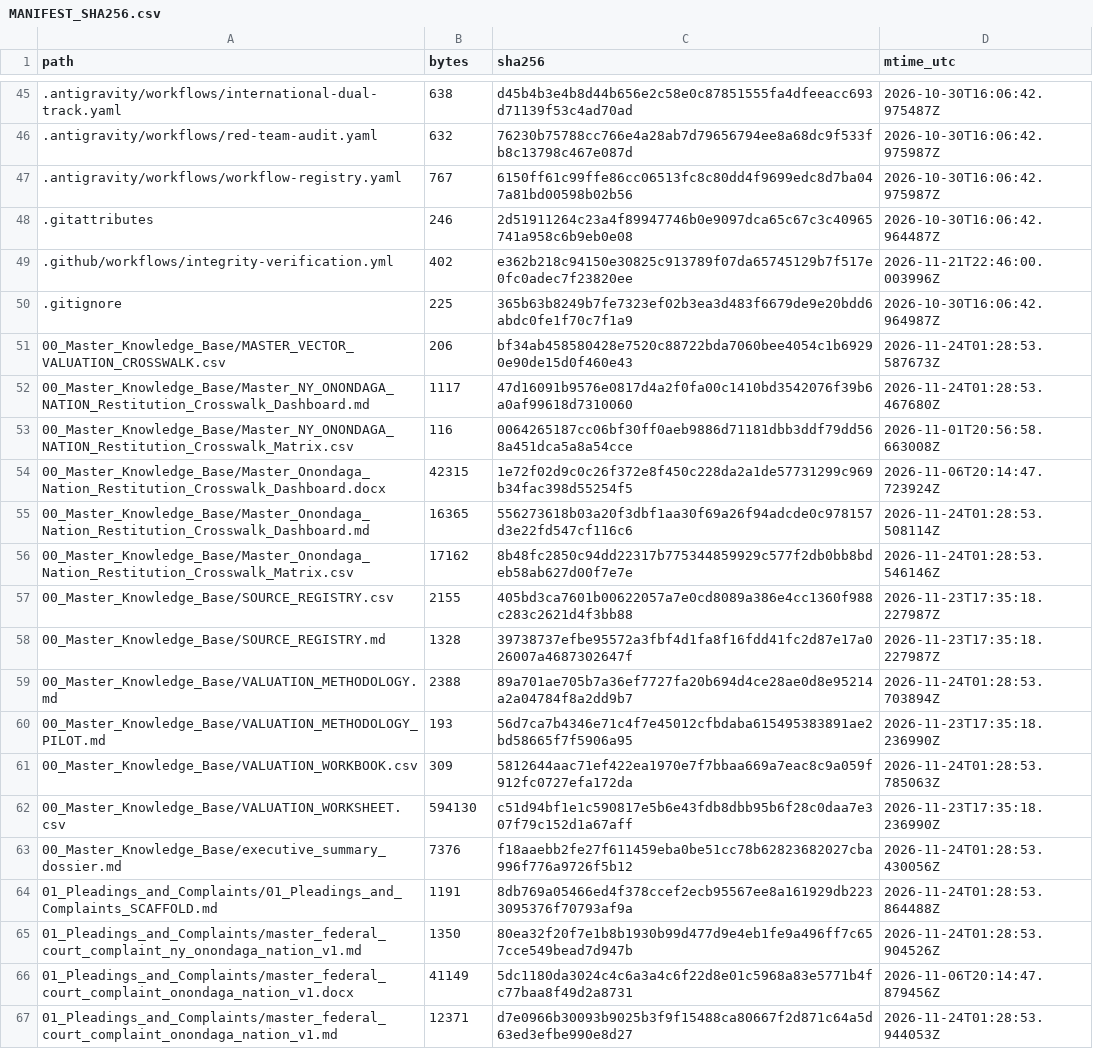
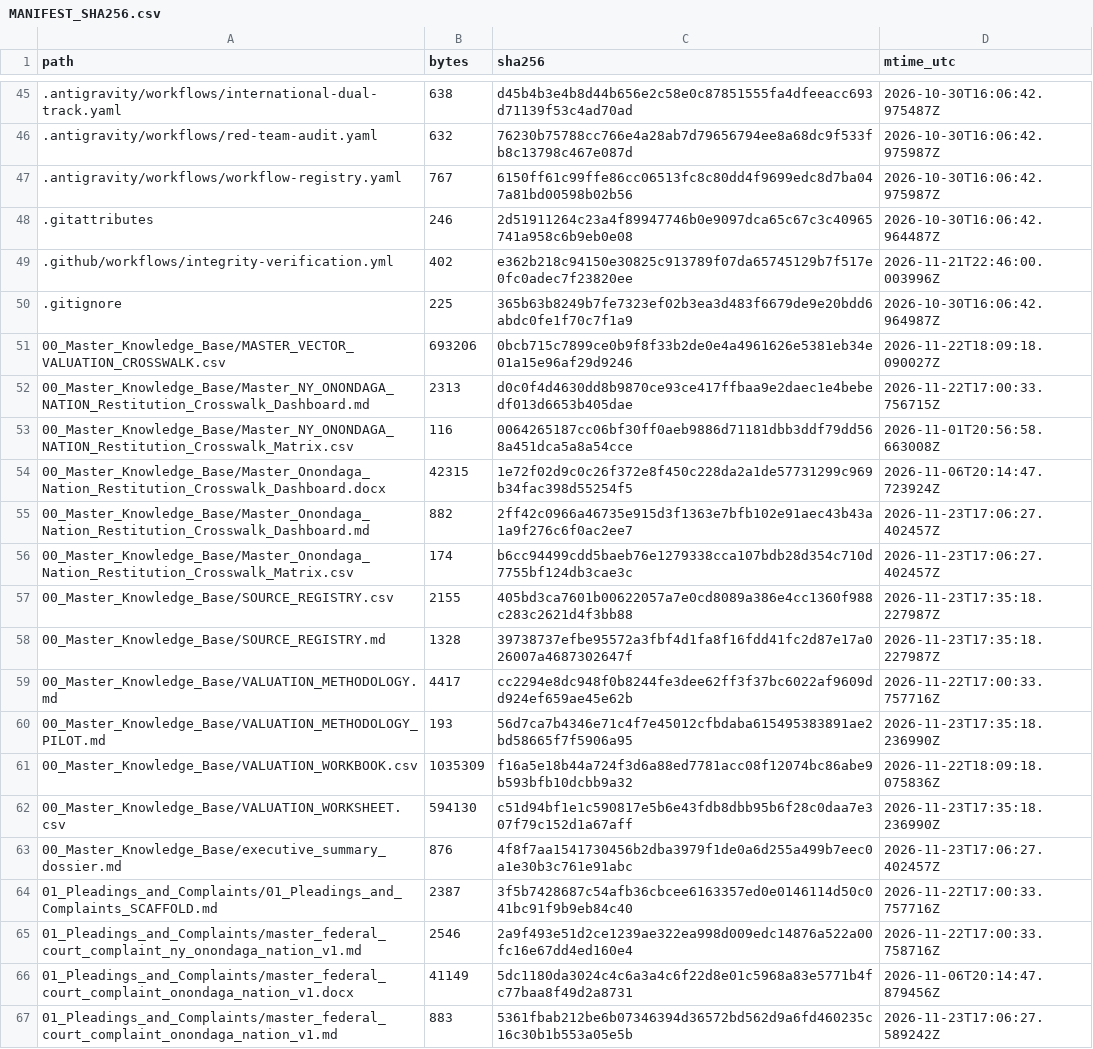
Before and after one commit to GlobalRestitutionAlliance/turtle-island-us-ny-onondaga-nation-master-litigation, a CSV file: 99_Archives_and_Manifests/MANIFEST_SHA256.csv, drawn as a sheet; only a part is shown, gaps mark what is left out; the diff covers the shown part only.

```diff
--- a/99_Archives_and_Manifests/MANIFEST_SHA256.csv
+++ b/99_Archives_and_Manifests/MANIFEST_SHA256.csv
@@ -50,18 +50,18 @@ path,bytes,sha256,mtime_utc
 .gitignore,225,365b63b8249b7fe7323ef02b3ea3d483f6679de9e20bdd6abdc0fe1f70c7f1a9,2026-10-30T16:06:42.964987Z
-00_Master_Knowledge_Base/MASTER_VECTOR_VALUATION_CROSSWALK.csv,206,bf34ab458580428e7520c88722bda7060bee4054c1b69290e90de15d0f460e43,2026-11-24T01:28:53.587673Z
-00_Master_Knowledge_Base/Master_NY_ONONDAGA_NATION_Restitution_Crosswalk_Dashboard.md,1117,47d16091b9576e0817d4a2f0fa00c1410bd3542076f39b6a0af99618d7310060,2026-11-24T01:28:53.467680Z
+00_Master_Knowledge_Base/MASTER_VECTOR_VALUATION_CROSSWALK.csv,693206,0bcb715c7899ce0b9f8f33b2de0e4a4961626e5381eb34e01a15e96af29d9246,2026-11-22T18:09:18.090027Z
+00_Master_Knowledge_Base/Master_NY_ONONDAGA_NATION_Restitution_Crosswalk_Dashboard.md,2313,d0c0f4d4630dd8b9870ce93ce417ffbaa9e2daec1e4bebedf013d6653b405dae,2026-11-22T17:00:33.756715Z
 00_Master_Knowledge_Base/Master_NY_ONONDAGA_NATION_Restitution_Crosswalk_Matrix.csv,116,0064265187cc06bf30ff0aeb9886d71181dbb3ddf79dd568a451dca5a8a54cce,2026-11-01T20:56:58.663008Z
 00_Master_Knowledge_Base/Master_Onondaga_Nation_Restitution_Crosswalk_Dashboard.docx,42315,1e72f02d9c0c26f372e8f450c228da2a1de57731299c969b34fac398d55254f5,2026-11-06T20:14:47.723924Z
-00_Master_Knowledge_Base/Master_Onondaga_Nation_Restitution_Crosswalk_Dashboard.md,16365,556273618b03a20f3dbf1aa30f69a26f94adcde0c978157d3e22fd547cf116c6,2026-11-24T01:28:53.508114Z
-00_Master_Knowledge_Base/Master_Onondaga_Nation_Restitution_Crosswalk_Matrix.csv,17162,8b48fc2850c94dd22317b775344859929c577f2db0bb8bdeb58ab627d00f7e7e,2026-11-24T01:28:53.546146Z
+00_Master_Knowledge_Base/Master_Onondaga_Nation_Restitution_Crosswalk_Dashboard.md,882,2ff42c0966a46735e915d3f1363e7bfb102e91aec43b43a1a9f276c6f0ac2ee7,2026-11-23T17:06:27.402457Z
+00_Master_Knowledge_Base/Master_Onondaga_Nation_Restitution_Crosswalk_Matrix.csv,174,b6cc94499cdd5baeb76e1279338cca107bdb28d354c710d7755bf124db3cae3c,2026-11-23T17:06:27.402457Z
 00_Master_Knowledge_Base/SOURCE_REGISTRY.csv,2155,405bd3ca7601b00622057a7e0cd8089a386e4cc1360f988c283c2621d4f3bb88,2026-11-23T17:35:18.227987Z
 00_Master_Knowledge_Base/SOURCE_REGISTRY.md,1328,39738737efbe95572a3fbf4d1fa8f16fdd41fc2d87e17a026007a4687302647f,2026-11-23T17:35:18.227987Z
-00_Master_Knowledge_Base/VALUATION_METHODOLOGY.md,2388,89a701ae705b7a36ef7727fa20b694d4ce28ae0d8e95214a2a04784f8a2dd9b7,2026-11-24T01:28:53.703894Z
+00_Master_Knowledge_Base/VALUATION_METHODOLOGY.md,4417,cc2294e8dc948f0b8244fe3dee62ff3f37bc6022af9609dd924ef659ae45e62b,2026-11-22T17:00:33.757716Z
 00_Master_Knowledge_Base/VALUATION_METHODOLOGY_PILOT.md,193,56d7ca7b4346e71c4f7e45012cfbdaba615495383891ae2bd58665f7f5906a95,2026-11-23T17:35:18.236990Z
-00_Master_Knowledge_Base/VALUATION_WORKBOOK.csv,309,5812644aac71ef422ea1970e7f7bbaa669a7eac8c9a059f912fc0727efa172da,2026-11-24T01:28:53.785063Z
+00_Master_Knowledge_Base/VALUATION_WORKBOOK.csv,1035309,f16a5e18b44a724f3d6a88ed7781acc08f12074bc86abe9b593bfb10dcbb9a32,2026-11-22T18:09:18.075836Z
 00_Master_Knowledge_Base/VALUATION_WORKSHEET.csv,594130,c51d94bf1e1c590817e5b6e43fdb8dbb95b6f28c0daa7e307f79c152d1a67aff,2026-11-23T17:35:18.236990Z
-00_Master_Knowledge_Base/executive_summary_dossier.md,7376,f18aaebb2fe27f611459eba0be51cc78b62823682027cba996f776a9726f5b12,2026-11-24T01:28:53.430056Z
-01_Pleadings_and_Complaints/01_Pleadings_and_Complaints_SCAFFOLD.md,1191,8db769a05466ed4f378ccef2ecb95567ee8a161929db2233095376f70793af9a,2026-11-24T01:28:53.864488Z
-01_Pleadings_and_Complaints/master_federal_court_complaint_ny_onondaga_nation_v1.md,1350,80ea32f20f7e1b8b1930b99d477d9e4eb1fe9a496ff7c657cce549bead7d947b,2026-11-24T01:28:53.904526Z
+00_Master_Knowledge_Base/executive_summary_dossier.md,876,4f8f7aa1541730456b2dba3979f1de0a6d255a499b7eec0a1e30b3c761e91abc,2026-11-23T17:06:27.402457Z
+01_Pleadings_and_Complaints/01_Pleadings_and_Complaints_SCAFFOLD.md,2387,3f5b7428687c54afb36cbcee6163357ed0e0146114d50c041bc91f9b9eb84c40,2026-11-22T17:00:33.757716Z
+01_Pleadings_and_Complaints/master_federal_court_complaint_ny_onondaga_nation_v1.md,2546,2a9f493e51d2ce1239ae322ea998d009edc14876a522a00fc16e67dd4ed160e4,2026-11-22T17:00:33.758716Z
 01_Pleadings_and_Complaints/master_federal_court_complaint_onondaga_nation_v1.docx,41149,5dc1180da3024c4c6a3a4c6f22d8e01c5968a83e5771b4fc77baa8f49d2a8731,2026-11-06T20:14:47.879456Z
-01_Pleadings_and_Complaints/master_federal_court_complaint_onondaga_nation_v1.md,12371,d7e0966b30093b9025b3f9f15488ca80667f2d871c64a5d63ed3efbe990e8d27,2026-11-24T01:28:53.944053Z
+01_Pleadings_and_Complaints/master_federal_court_complaint_onondaga_nation_v1.md,883,5361fbab212be6b07346394d36572bd562d9a6fd460235c16c30b1b553a05e5b,2026-11-23T17:06:27.589242Z
```
Also changed, not shown: 80 edited cells elsewhere in this file, 37 other files.
